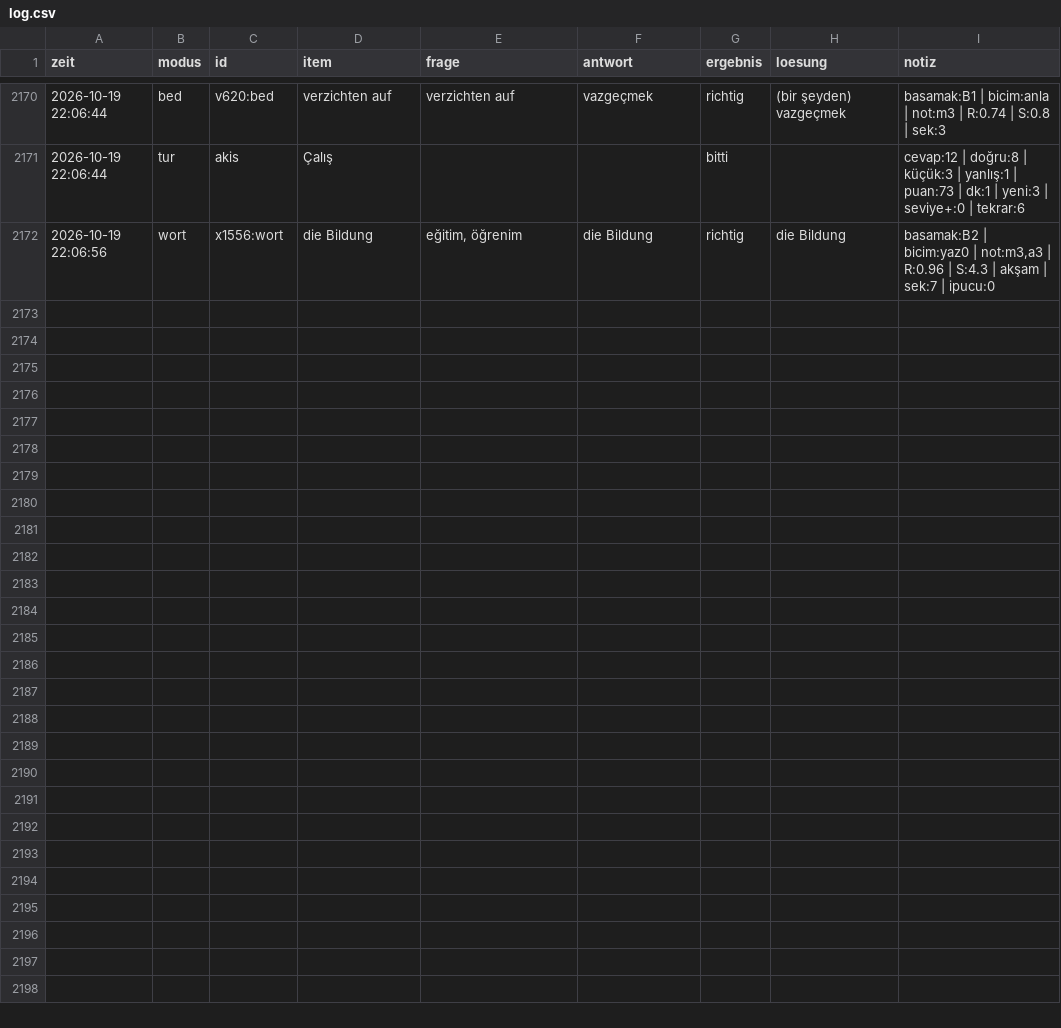
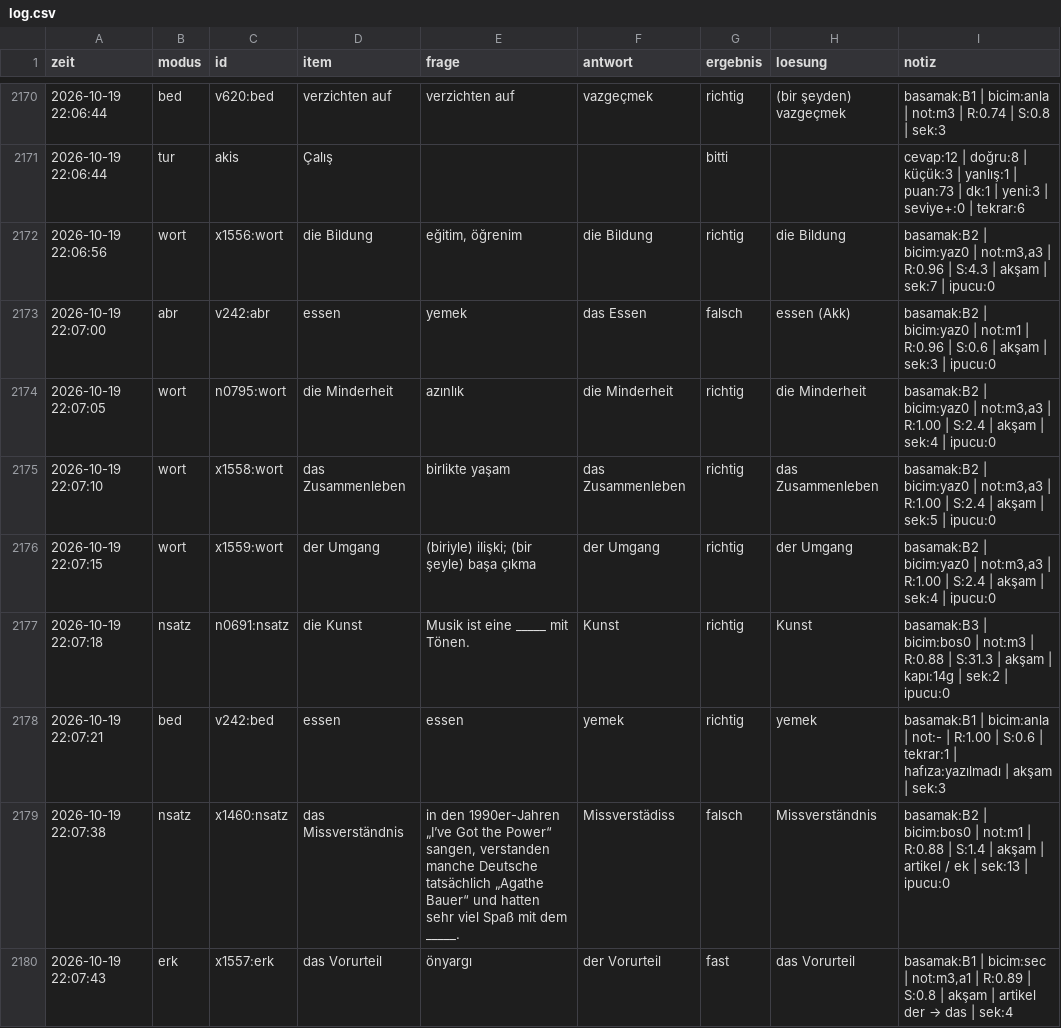
Before and after one commit to TunaArslankaya/Almanca-Tekrar, a CSV file: log/log.csv, drawn as a sheet; only a part is shown, gaps mark what is left out.

Commit message:
log: 8 cevap

```diff
--- a/log/log.csv
+++ b/log/log.csv
@@ -2172 +2172,9 @@
 2026-10-19 22:06:56;wort;x1556:wort;die Bildung;eğitim, öğrenim;die Bildung;richtig;die Bildung;basamak:B2 | bicim:yaz0 | not:m3,a3 | R:0.96 | S:4.3 | akşam | sek:7 | ipucu:0
+2026-10-19 22:07:00;abr;v242:abr;essen;yemek;das Essen;falsch;essen (Akk);basamak:B2 | bicim:yaz0 | not:m1 | R:0.96 | S:0.6 | akşam | sek:3 | ipucu:0
+2026-10-19 22:07:05;wort;n0795:wort;die Minderheit;azınlık;die Minderheit;richtig;die Minderheit;basamak:B2 | bicim:yaz0 | not:m3,a3 | R:1.00 | S:2.4 | akşam | sek:4 | ipucu:0
+2026-10-19 22:07:10;wort;x1558:wort;das Zusammenleben;birlikte yaşam;das Zusammenleben;richtig;das Zusammenleben;basamak:B2 | bicim:yaz0 | not:m3,a3 | R:1.00 | S:2.4 | akşam | sek:5 | ipucu:0
+2026-10-19 22:07:15;wort;x1559:wort;der Umgang;"(biriyle) ilişki; (bir şeyle) başa çıkma";der Umgang;richtig;der Umgang;basamak:B2 | bicim:yaz0 | not:m3,a3 | R:1.00 | S:2.4 | akşam | sek:4 | ipucu:0
+2026-10-19 22:07:18;nsatz;n0691:nsatz;die Kunst;Musik ist eine _____ mit Tönen.;Kunst;richtig;Kunst;basamak:B3 | bicim:bos0 | not:m3 | R:0.88 | S:31.3 | akşam | kapı:14g | sek:2 | ipucu:0
+2026-10-19 22:07:21;bed;v242:bed;essen;essen;yemek;richtig;yemek;basamak:B1 | bicim:anla | not:- | R:1.00 | S:0.6 | tekrar:1 | hafıza:yazılmadı | akşam | sek:3
+2026-10-19 22:07:38;nsatz;x1460:nsatz;das Missverständnis;in den 1990er-Jahren „I’ve Got the Power“ sangen, verstanden manche Deutsche tatsächlich „Agathe Bauer“ und hatten sehr viel Spaß mit dem _____.;Missverstädiss;falsch;Missverständnis;basamak:B2 | bicim:bos0 | not:m1 | R:0.88 | S:1.4 | akşam | artikel / ek | sek:13 | ipucu:0
+2026-10-19 22:07:43;erk;x1557:erk;das Vorurteil;önyargı;der Vorurteil;fast;das Vorurteil;basamak:B1 | bicim:sec | not:m3,a1 | R:0.89 | S:0.8 | akşam | artikel der → das | sek:4
```
